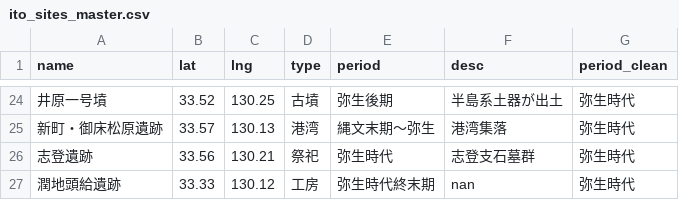
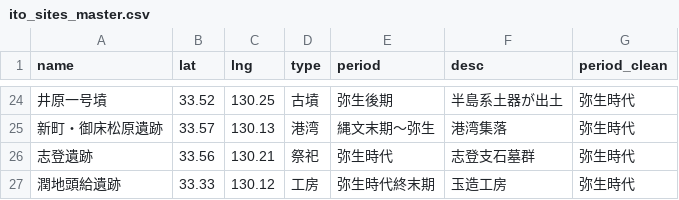
Before and after one commit to yuda0629/ito-museum-app, a CSV file: ito-museum-app3/ito_sites_master.csv, drawn as a sheet; only a part is shown, gaps mark what is left out.

```diff
--- a/ito-museum-app3/ito_sites_master.csv
+++ b/ito-museum-app3/ito_sites_master.csv
@@ -26,2 +26,2 @@
 志登遺跡,33.56,130.21,祭祀,弥生時代,志登支石墓群,弥生時代
-潤地頭給遺跡,33.33,130.12,工房,弥生時代終末期,nan,弥生時代
+潤地頭給遺跡,33.33,130.12,工房,弥生時代終末期,玉造工房,弥生時代
```
Also changed, not shown: 1 other file.
